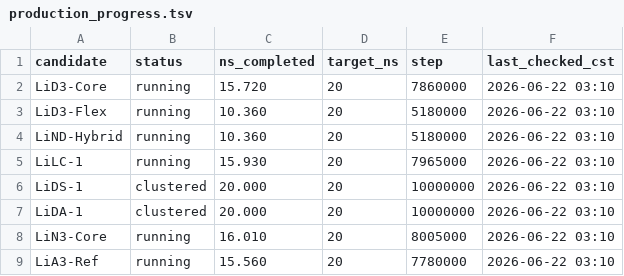
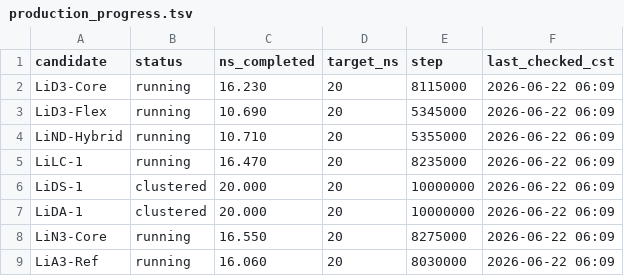
Before and after one commit to jackyissocute/LiSPER, a TSV file: 01_computational_discovery/md/li_cl/remote_runs/production_progress.tsv, drawn as a sheet.

Commit message:
chore: refresh MD production progress

```diff
--- a/01_computational_discovery/md/li_cl/remote_runs/production_progress.tsv
+++ b/01_computational_discovery/md/li_cl/remote_runs/production_progress.tsv
@@ -1,9 +1,9 @@
 candidate	status	ns_completed	target_ns	step	last_checked_cst
-LiD3-Core	running	15.720	20	7860000	2026-06-22 03:10
-LiD3-Flex	running	10.360	20	5180000	2026-06-22 03:10
-LiND-Hybrid	running	10.360	20	5180000	2026-06-22 03:10
-LiLC-1	running	15.930	20	7965000	2026-06-22 03:10
-LiDS-1	clustered	20.000	20	10000000	2026-06-22 03:10
-LiDA-1	clustered	20.000	20	10000000	2026-06-22 03:10
-LiN3-Core	running	16.010	20	8005000	2026-06-22 03:10
-LiA3-Ref	running	15.560	20	7780000	2026-06-22 03:10
+LiD3-Core	running	16.230	20	8115000	2026-06-22 06:09
+LiD3-Flex	running	10.690	20	5345000	2026-06-22 06:09
+LiND-Hybrid	running	10.710	20	5355000	2026-06-22 06:09
+LiLC-1	running	16.470	20	8235000	2026-06-22 06:09
+LiDS-1	clustered	20.000	20	10000000	2026-06-22 06:09
+LiDA-1	clustered	20.000	20	10000000	2026-06-22 06:09
+LiN3-Core	running	16.550	20	8275000	2026-06-22 06:09
+LiA3-Ref	running	16.060	20	8030000	2026-06-22 06:09
```
Also changed, not shown: 01_computational_discovery/md/na_cl/remote_runs/production_progress.tsv, 5 other files.
